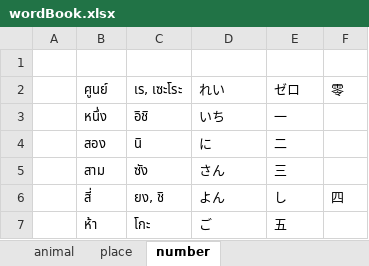
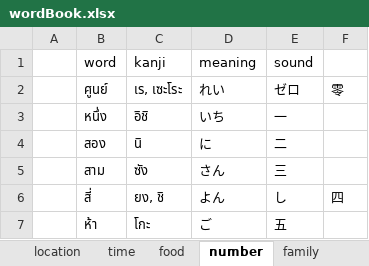
Before and after one commit to pawanrat11/JapaneseWeb2019, an Excel workbook: docs/word/wordBook.xlsx, sheet number, drawn as a sheet; only a part is shown; values as stored, in another font and other column widths than the file's, no borders; the diff names each change by its address in the sheet, - before the commit and + after, or states it on an @@ line.

```diff
--- a/docs/word/wordBook.xlsx (sheet number)
+++ b/docs/word/wordBook.xlsx (sheet number)
-sheet tab: place
+sheet tab: location
+sheet tab: time
+sheet tab: food
+sheet tab: family
-row 1: (empty)
+row 1:  | word | kanji | meaning | sound
```
Also changed, not shown: sheet location, 1 other file.
